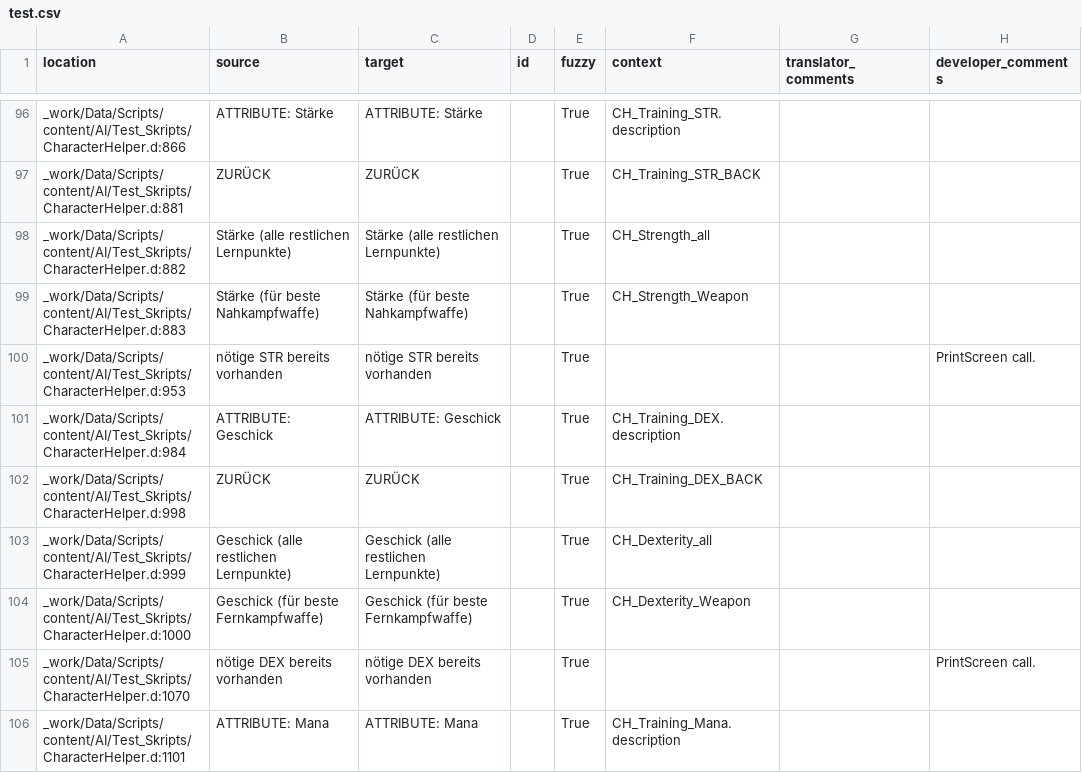
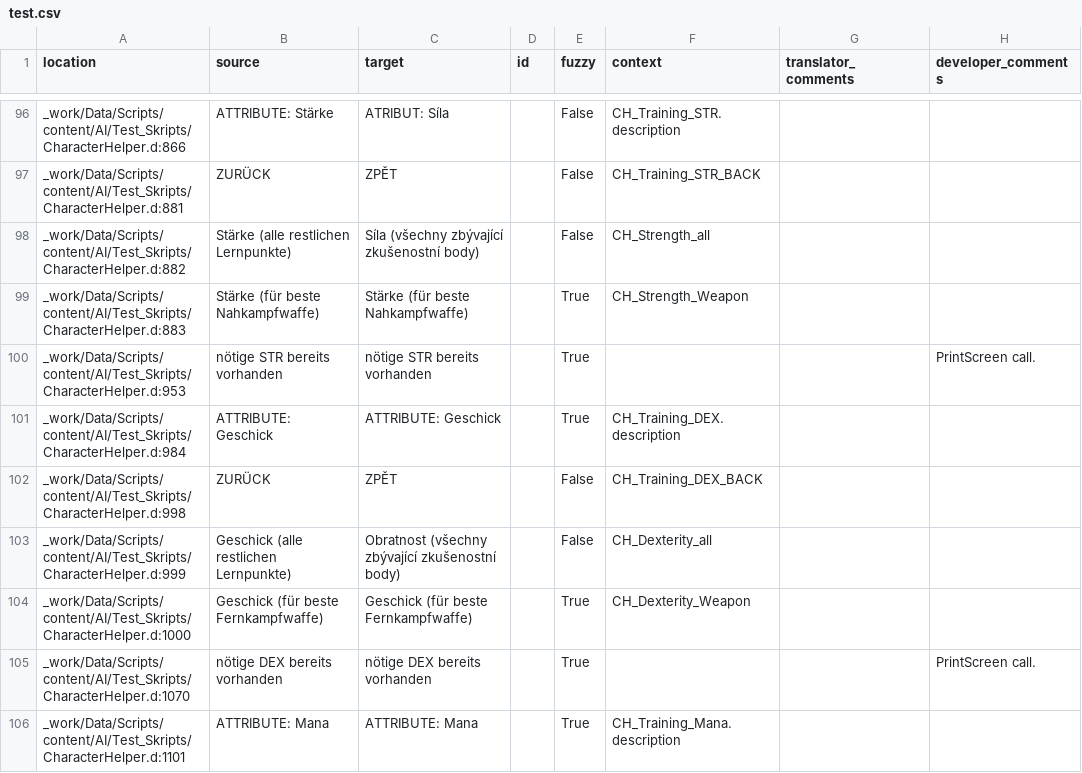
Before and after one commit to auronen/Gothic-1-CZ-Revision, a CSV file: .translations/cs/test.csv, drawn as a sheet; only a part is shown, gaps mark what is left out; the diff covers the shown part only.

```diff
--- a/.translations/cs/test.csv
+++ b/.translations/cs/test.csv
@@ -96,4 +96,4 @@
-"_work/Data/Scripts/content/AI/Test_Skripts/CharacterHelper.d:866","ATTRIBUTE: Stärke","ATTRIBUTE: Stärke","","True","CH_Training_STR.description","",""
-"_work/Data/Scripts/content/AI/Test_Skripts/CharacterHelper.d:881","ZURÜCK","ZURÜCK","","True","CH_Training_STR_BACK","",""
-"_work/Data/Scripts/content/AI/Test_Skripts/CharacterHelper.d:882","Stärke (alle restlichen Lernpunkte)","Stärke (alle restlichen Lernpunkte)","","True","CH_Strength_all","",""
+"_work/Data/Scripts/content/AI/Test_Skripts/CharacterHelper.d:866","ATTRIBUTE: Stärke","ATRIBUT: Síla","","False","CH_Training_STR.description","",""
+"_work/Data/Scripts/content/AI/Test_Skripts/CharacterHelper.d:881","ZURÜCK","ZPĚT","","False","CH_Training_STR_BACK","",""
+"_work/Data/Scripts/content/AI/Test_Skripts/CharacterHelper.d:882","Stärke (alle restlichen Lernpunkte)","Síla (všechny zbývající zkušenostní body)","","False","CH_Strength_all","",""
 "_work/Data/Scripts/content/AI/Test_Skripts/CharacterHelper.d:883","Stärke (für beste Nahkampfwaffe)","Stärke (für beste Nahkampfwaffe)","","True","CH_Strength_Weapon","",""
@@ -101,4 +101,4 @@
 "_work/Data/Scripts/content/AI/Test_Skripts/CharacterHelper.d:984","ATTRIBUTE: Geschick","ATTRIBUTE: Geschick","","True","CH_Training_DEX.description","",""
-"_work/Data/Scripts/content/AI/Test_Skripts/CharacterHelper.d:998","ZURÜCK","ZURÜCK","","True","CH_Training_DEX_BACK","",""
-"_work/Data/Scripts/content/AI/Test_Skripts/CharacterHelper.d:999","Geschick (alle restlichen Lernpunkte)","Geschick (alle restlichen Lernpunkte)","","True","CH_Dexterity_all","",""
+"_work/Data/Scripts/content/AI/Test_Skripts/CharacterHelper.d:998","ZURÜCK","ZPĚT","","False","CH_Training_DEX_BACK","",""
+"_work/Data/Scripts/content/AI/Test_Skripts/CharacterHelper.d:999","Geschick (alle restlichen Lernpunkte)","Obratnost (všechny zbývající zkušenostní body)","","False","CH_Dexterity_all","",""
 "_work/Data/Scripts/content/AI/Test_Skripts/CharacterHelper.d:1000","Geschick (für beste Fernkampfwaffe)","Geschick (für beste Fernkampfwaffe)","","True","CH_Dexterity_Weapon","",""
```
Also changed, not shown: 124 edited cells elsewhere in this file.
